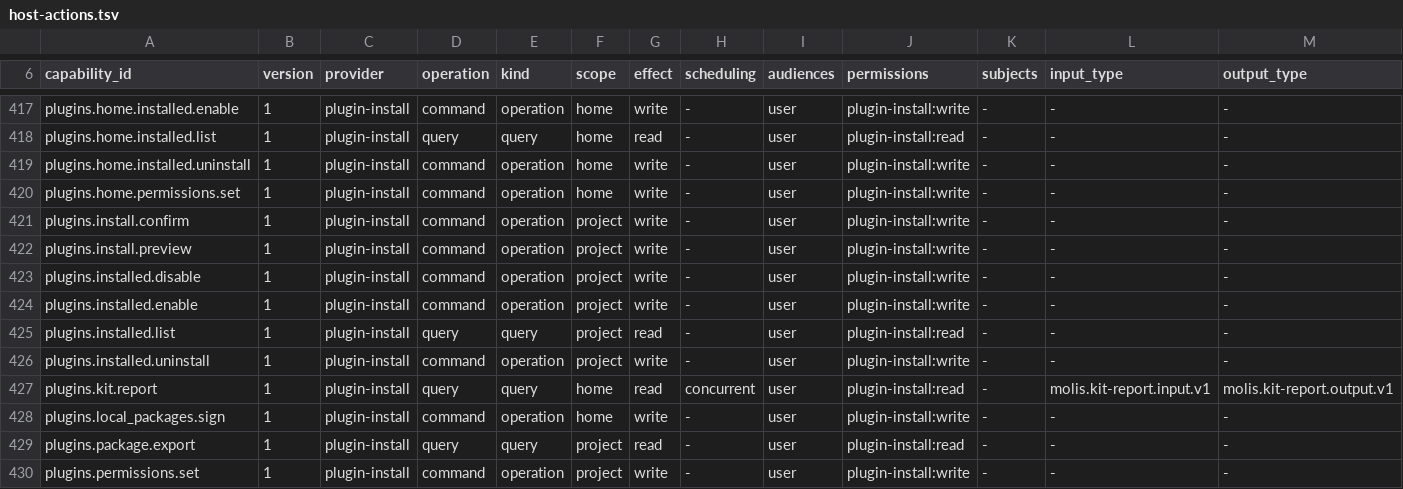
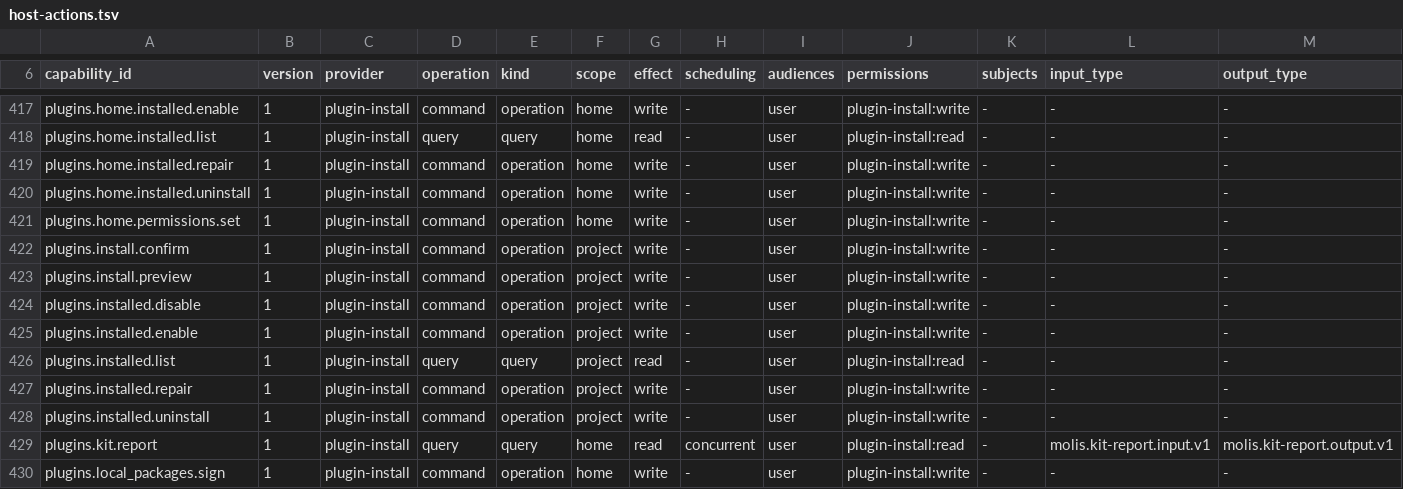
Before and after one commit to molis-ai/molis-work, a TSV file: tooling/gates/actions/host-actions.tsv, drawn as a sheet; only a part is shown, gaps mark what is left out; the shorter side is filled out with more unchanged rows; rows hold the shown columns only; the diff names each change by its address in the sheet, - before the commit and + after, or states it on an @@ line.

```diff
--- a/tooling/gates/actions/host-actions.tsv
+++ b/tooling/gates/actions/host-actions.tsv
+row 419: plugins.home.installed.repair | 1 | plugin-install | command | operation | home | write | - | user | plugin-install:write | - | - | -
+row 427: plugins.installed.repair | 1 | plugin-install | command | operation | project | write | - | user | plugin-install:write | - | - | -
```
Also changed, not shown: 58 other files.
